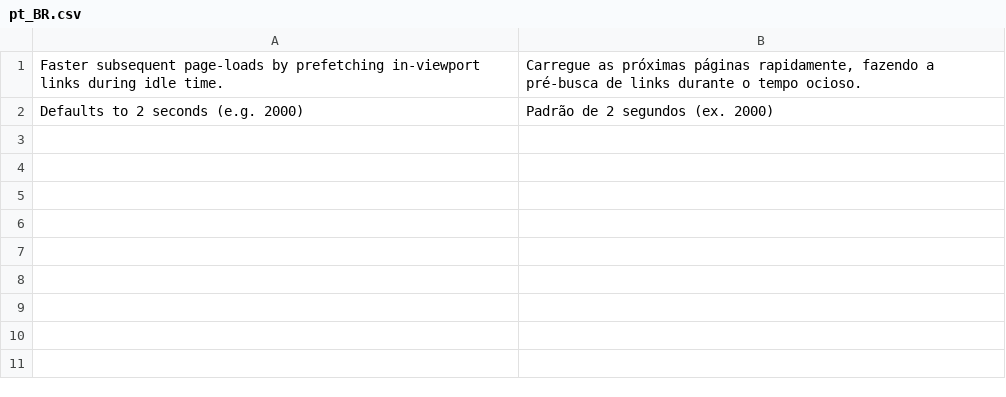
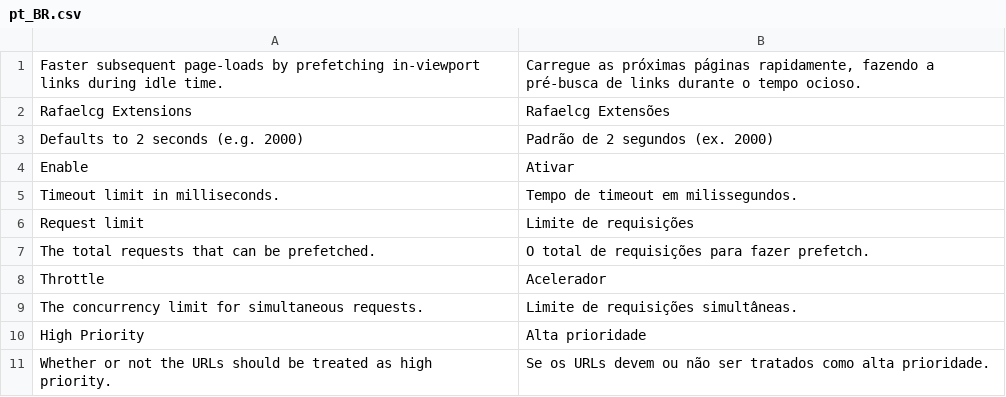
Before and after one commit to rafaelstz/magento2-quicklink, a CSV file: i18n/pt_BR.csv, drawn as a sheet.

```diff
--- a/i18n/pt_BR.csv
+++ b/i18n/pt_BR.csv
@@ -1,2 +1,11 @@
 "Faster subsequent page-loads by prefetching in-viewport links during idle time.","Carregue as próximas páginas rapidamente, fazendo a pré-busca de links durante o tempo ocioso."
+"Rafaelcg Extensions","Rafaelcg Extensões"
 "Defaults to 2 seconds (e.g. 2000)","Padrão de 2 segundos (ex. 2000)"
+"Enable","Ativar"
+"Timeout limit in milliseconds.","Tempo de timeout em milissegundos."
+"Request limit","Limite de requisições"
+"The total requests that can be prefetched.","O total de requisições para fazer prefetch."
+"Throttle","Acelerador"
+"The concurrency limit for simultaneous requests.","Limite de requisições simultâneas."
+"High Priority","Alta prioridade"
+"Whether or not the URLs should be treated as high priority.","Se os URLs devem ou não ser tratados como alta prioridade."
```
Also changed, not shown: 21 other files.
